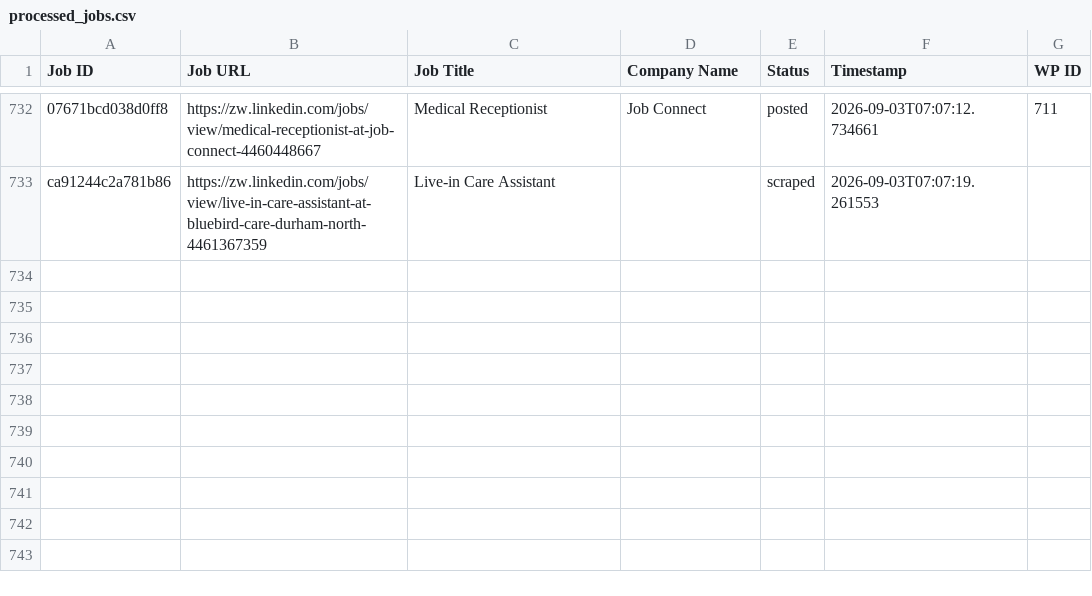
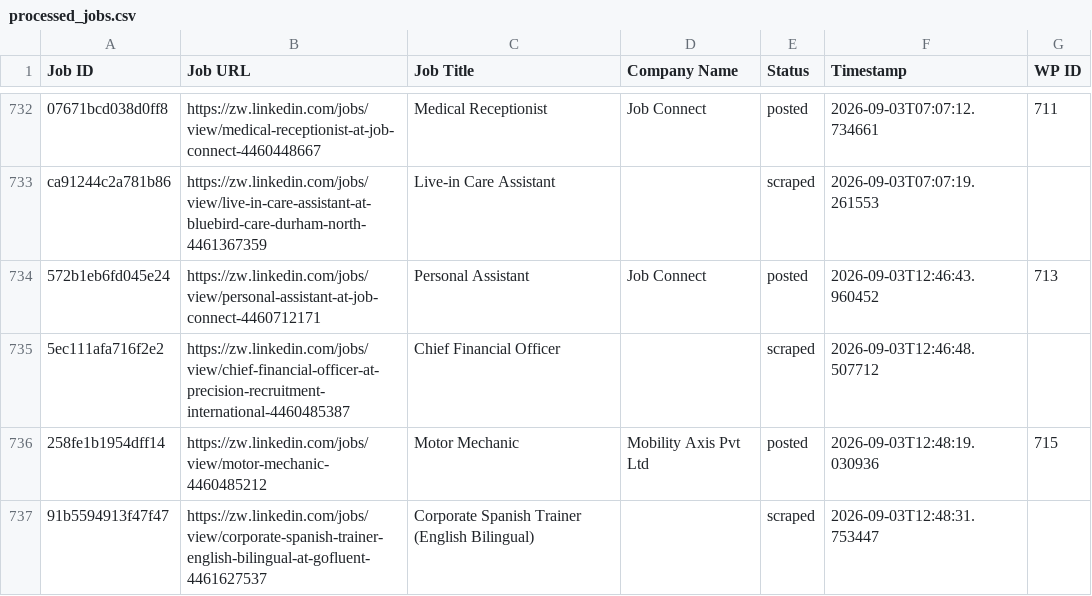
Before and after one commit to innovationinc2000/zw, a CSV file: processed_jobs.csv, drawn as a sheet; only a part is shown, gaps mark what is left out; the diff names each change by its address in the sheet, - before the commit and + after, or states it on an @@ line.

```diff
--- a/processed_jobs.csv
+++ b/processed_jobs.csv
+row 734: 572b1eb6fd045e24 | https://zw.linkedin.com/jobs/view/personal-assistant-at-job-connect-4460712171 | Personal Assistant | Job Connect | posted | 2026-09-03T12:46:43.960452 | 713
+row 735: 5ec111afa716f2e2 | https://zw.linkedin.com/jobs/view/chief-financial-officer-at-precision-recruitment-international-4460485387 | Chief Financial Officer |  | scraped | 2026-09-03T12:46:48.507712
+row 736: 258fe1b1954dff14 | https://zw.linkedin.com/jobs/view/motor-mechanic-4460485212 | Motor Mechanic | Mobility Axis Pvt Ltd | posted | 2026-09-03T12:48:19.030936 | 715
+row 737: 91b5594913f47f47 | https://zw.linkedin.com/jobs/view/corporate-spanish-trainer-english-bilingual-at-gofluent-4461627537 | Corporate Spanish Trainer (English Bilingual) |  | scraped | 2026-09-03T12:48:31.753447
```
